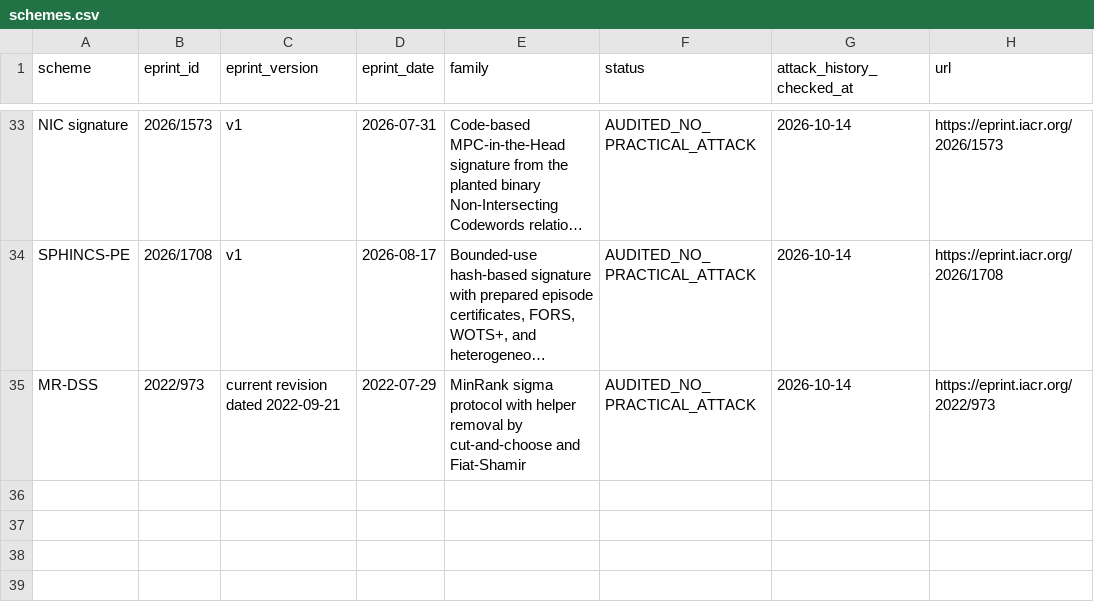
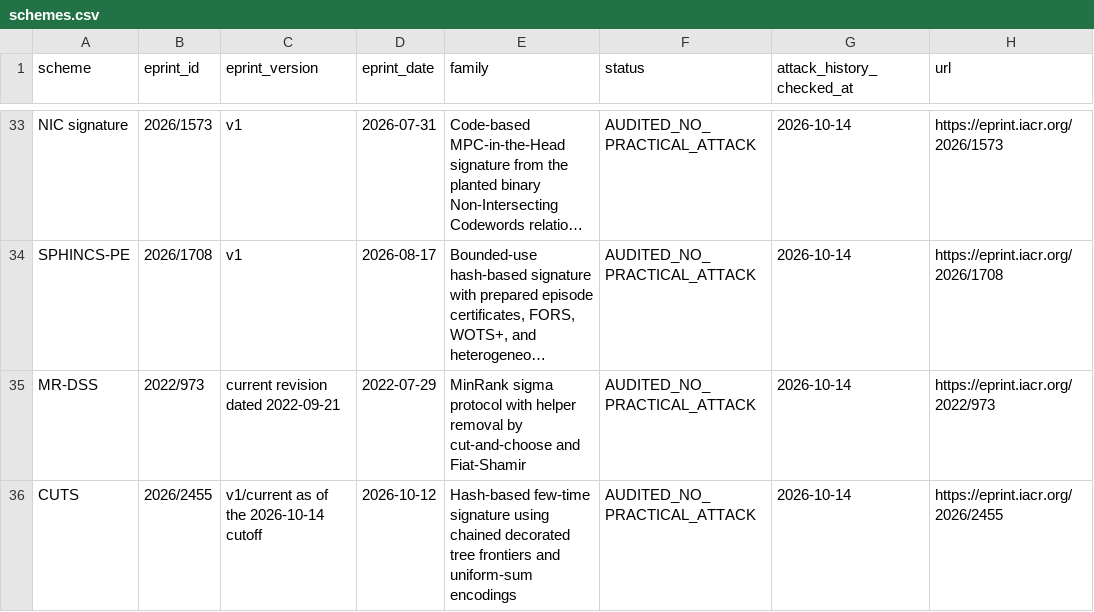
Before and after one commit to martinfeussner/ePrint-Signature-Audit, a CSV file: catalog/schemes.csv, drawn as a sheet; only a part is shown, gaps mark what is left out; long unchanged cells end in …; the diff names each change by its address in the sheet, - before the commit and + after, or states it on an @@ line.

Commit message:
cuts: publish bounded negative audit

```diff
--- a/catalog/schemes.csv
+++ b/catalog/schemes.csv
+row 36: CUTS | 2026/2455 | v1/current as of the 2026-10-14 cutoff | 2026-10-12 | Hash-based few-time signature using chained decorated tree frontiers and uniform-sum encodings | AUDITED_NO_PRACTICAL_ATTACK | 2026-10-14 | https://eprint.iacr.org/2026/2455
```
Also changed, not shown: 2 other files.
